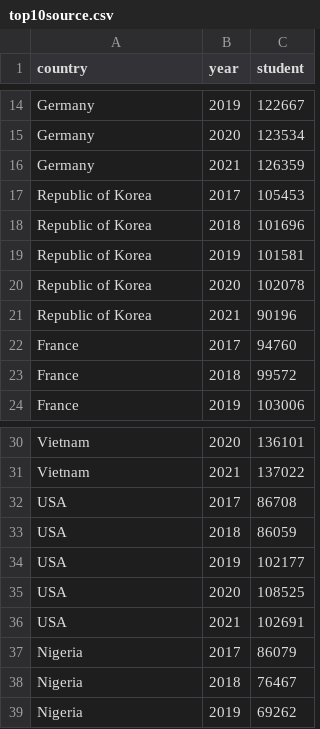
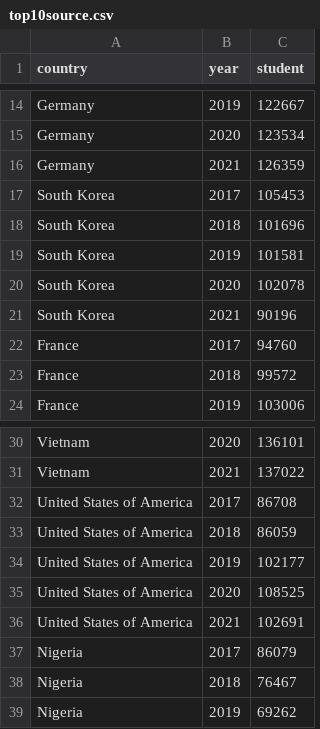
Before and after one commit to 104222196/104222196.github.io, a CSV file: dataset/top10source.csv, drawn as a sheet; only a part is shown, gaps mark what is left out.

```diff
--- a/dataset/top10source.csv
+++ b/dataset/top10source.csv
@@ -16,7 +16,7 @@ Germany,2020,123534
 Germany,2021,126359
-Republic of Korea,2017,105453
-Republic of Korea,2018,101696	
-Republic of Korea,2019,101581
-Republic of Korea,2020,102078
-Republic of Korea,2021,90196
+South Korea,2017,105453
+South Korea,2018,101696	
+South Korea,2019,101581
+South Korea,2020,102078
+South Korea,2021,90196
 France,2017,94760
@@ -31,7 +31,7 @@ Vietnam,2020,136101
 Vietnam,2021,137022
-USA,2017,86708
-USA,2018,86059
-USA,2019,102177
-USA,2020,108525
-USA,2021,102691
+United States of America,2017,86708
+United States of America,2018,86059
+United States of America,2019,102177
+United States of America,2020,108525
+United States of America,2021,102691
 Nigeria,2017,86079
```
Also changed, not shown: 10 other files.
